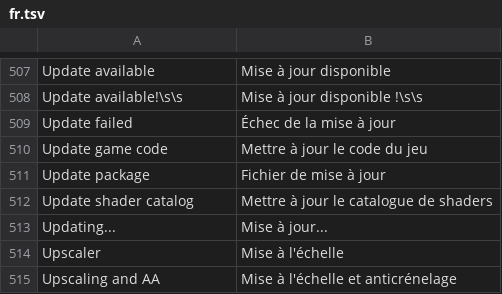
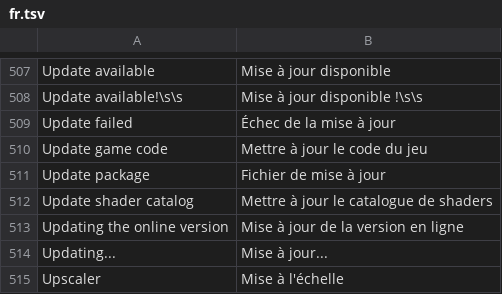
Before and after one commit to lucabravi/MonZaMac, a TSV file: i18n/catalog/fr.tsv, drawn as a sheet; only a part is shown, gaps mark what is left out; the shorter side is filled out with more unchanged rows.

```diff
--- a/i18n/catalog/fr.tsv
+++ b/i18n/catalog/fr.tsv
@@ -512,2 +512,3 @@ Update package	Fichier de mise à jour
 Update shader catalog	Mettre à jour le catalogue de shaders
+Updating the online version	Mise à jour de la version en ligne
 Updating...	Mise à jour...
```
Also changed, not shown: i18n/catalog/de.tsv, i18n/catalog/es.tsv, 11 other files.
